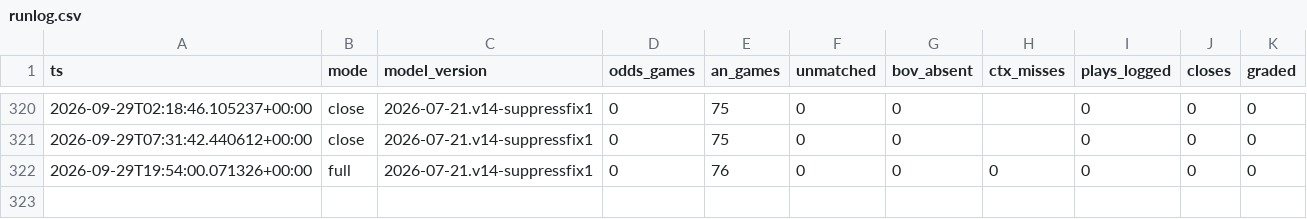
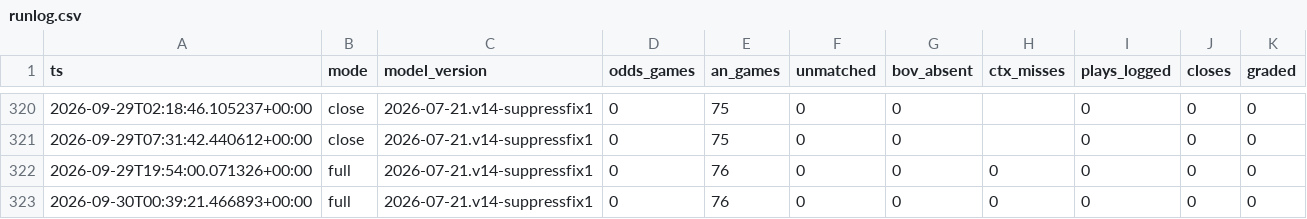
Before and after one commit to nfliegelman/ridgeseeker, a CSV file: docs/runlog.csv, drawn as a sheet; only a part is shown, gaps mark what is left out.

```diff
--- a/docs/runlog.csv
+++ b/docs/runlog.csv
@@ -322 +322,2 @@ ts,mode,model_version,odds_games,an_games,unmatched,bov_absent,ctx_misses,plays_
 2026-09-29T19:54:00.071326+00:00,full,2026-07-21.v14-suppressfix1,0,76,0,0,0,0,0,0
+2026-09-30T00:39:21.466893+00:00,full,2026-07-21.v14-suppressfix1,0,76,0,0,0,0,0,0
```
Also changed, not shown: 3 other files.
